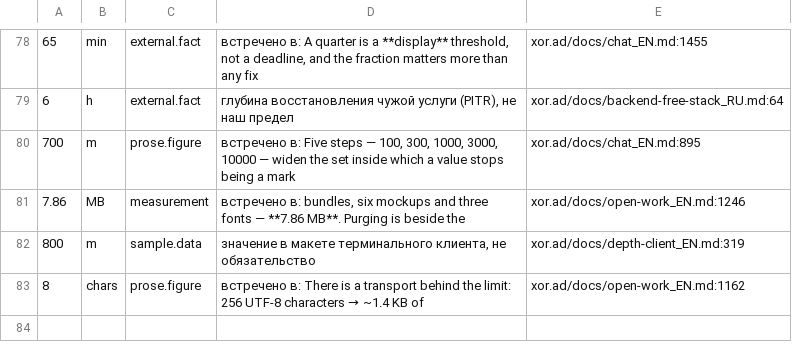
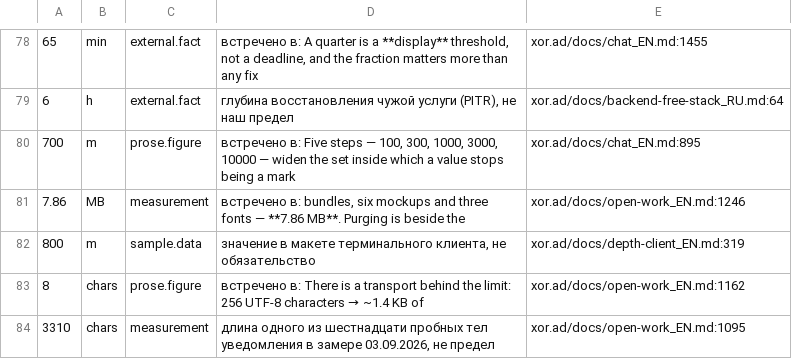
Before and after one commit to panov-id/xor.ad, a TSV file: docs/facts/noise-numbers.tsv, drawn as a sheet; only a part is shown, gaps mark what is left out; the diff names each change by its address in the sheet, - before the commit and + after, or states it on an @@ line.

```diff
--- a/docs/facts/noise-numbers.tsv
+++ b/docs/facts/noise-numbers.tsv
+row 84: 3310 | chars | measurement | длина одного из шестнадцати пробных тел уведомления в замере 03.09.2026, не предел | xor.ad/docs/open-work_EN.md:1095
```
Also changed, not shown: 2 other files.
